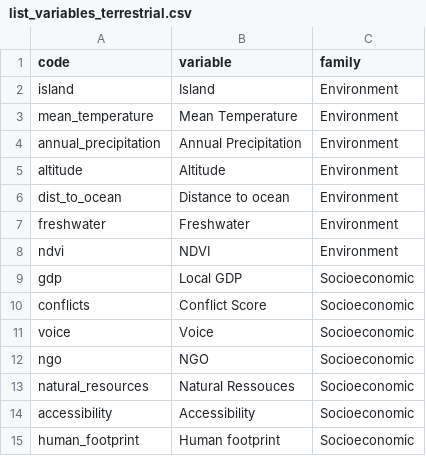
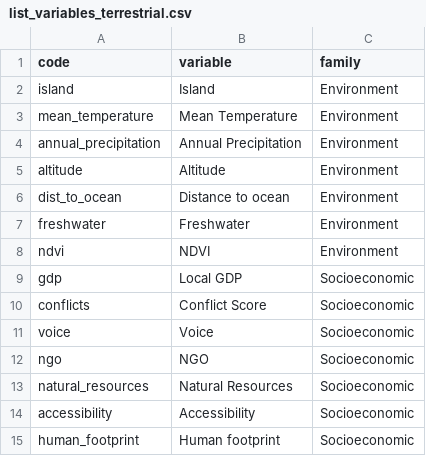
Before and after one commit to FRBCesab/pelagic, a CSV file: data/list_variables_terrestrial.csv, drawn as a sheet.

```diff
--- a/data/list_variables_terrestrial.csv
+++ b/data/list_variables_terrestrial.csv
@@ -12,3 +12,3 @@ voice,Voice,Socioeconomic
 ngo,NGO,Socioeconomic
-natural_resources,Natural Ressouces,Socioeconomic
+natural_resources,Natural Resources,Socioeconomic
 accessibility,Accessibility,Socioeconomic
```
Also changed, not shown: 11 other files.
